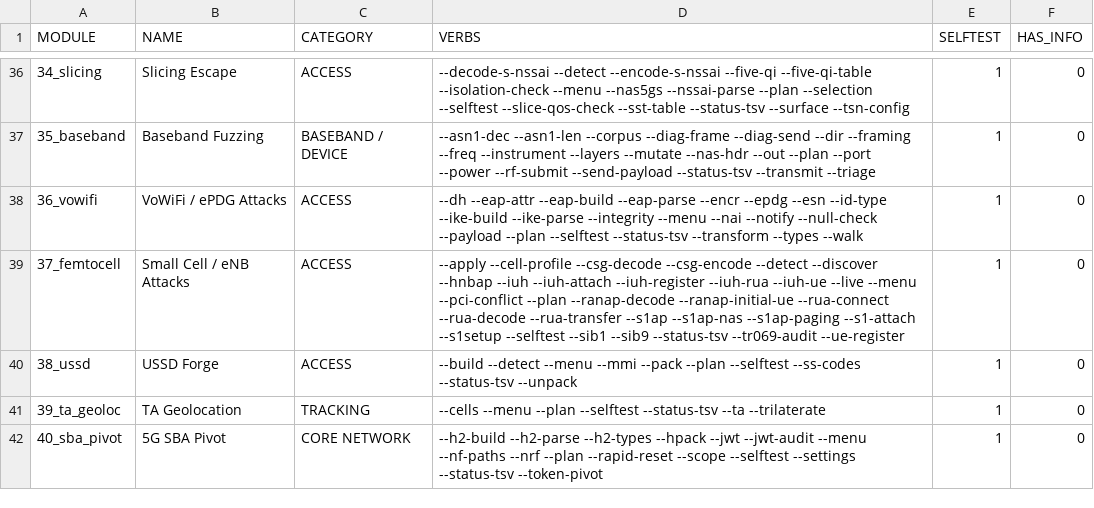
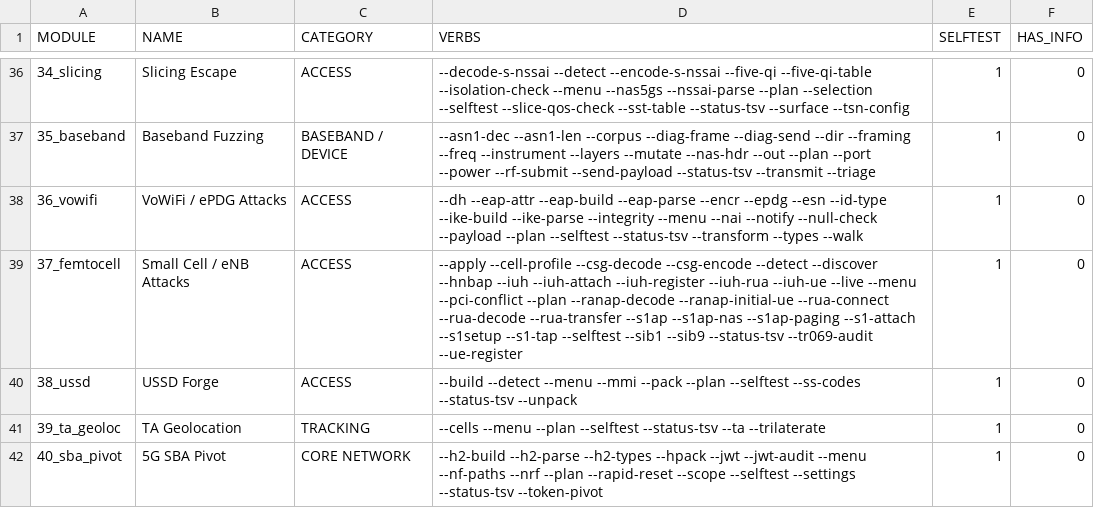
Before and after one commit to yslxotwod/IMSIsting, a TSV file: module_index.tsv, drawn as a sheet; only a part is shown, gaps mark what is left out.

```diff
--- a/module_index.tsv
+++ b/module_index.tsv
@@ -38,3 +38,3 @@ MODULE	NAME	CATEGORY	VERBS	SELFTEST	HAS_INFO
 36_vowifi	VoWiFi / ePDG Attacks	ACCESS	--dh --eap-attr --eap-build --eap-parse --encr --epdg --esn --id-type --ike-build --ike-parse --integrity --menu --nai --notify --null-check --payload --plan --selftest --status-tsv --transform --types --walk 	1	0
-37_femtocell	Small Cell / eNB Attacks	ACCESS	--apply --cell-profile --csg-decode --csg-encode --detect --discover --hnbap --iuh --iuh-attach --iuh-register --iuh-rua --iuh-ue --live --menu --pci-conflict --plan --ranap-decode --ranap-initial-ue --rua-connect --rua-decode --rua-transfer --s1ap --s1ap-nas --s1ap-paging --s1-attach --s1setup --selftest --sib1 --sib9 --status-tsv --tr069-audit --ue-register 	1	0
+37_femtocell	Small Cell / eNB Attacks	ACCESS	--apply --cell-profile --csg-decode --csg-encode --detect --discover --hnbap --iuh --iuh-attach --iuh-register --iuh-rua --iuh-ue --live --menu --pci-conflict --plan --ranap-decode --ranap-initial-ue --rua-connect --rua-decode --rua-transfer --s1ap --s1ap-nas --s1ap-paging --s1-attach --s1setup --s1-tap --selftest --sib1 --sib9 --status-tsv --tr069-audit --ue-register 	1	0
 38_ussd	USSD Forge	ACCESS	--build --detect --menu --mmi --pack --plan --selftest --ss-codes --status-tsv --unpack 	1	0
```
Also changed, not shown: 11 other files.
